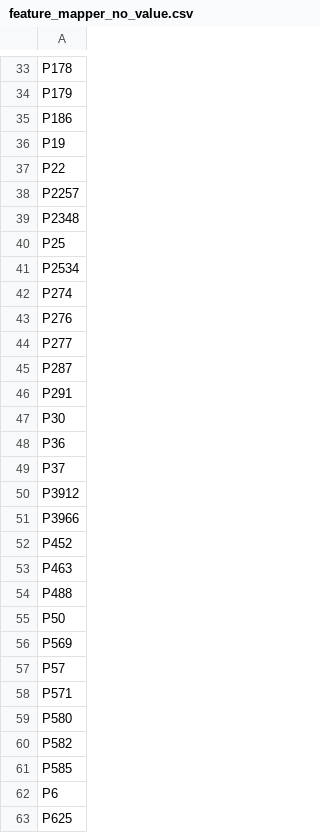
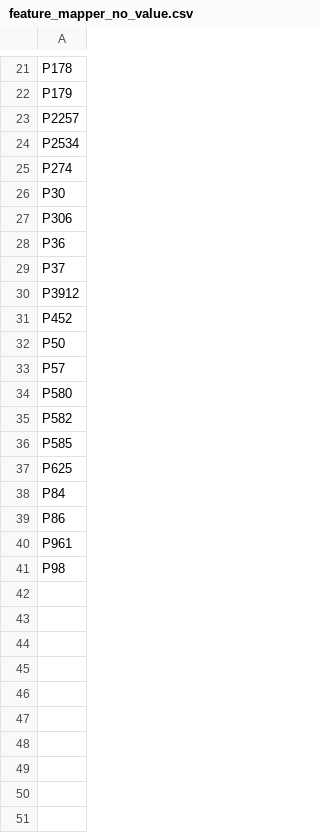
Before and after one commit to tantikristanti/NERD_KID, a CSV file: src/main/resources/feature_mapper_no_value.csv, drawn as a sheet; only a part is shown, gaps mark what is left out; the shorter side is filled out with more unchanged rows; the diff covers the shown part only.

```diff
--- a/src/main/resources/feature_mapper_no_value.csv
+++ b/src/main/resources/feature_mapper_no_value.csv
@@ -34,15 +22,7 @@ P178
 P179
-P186
-P19
-P22
 P2257
-P2348
-P25
 P2534
 P274
-P276
-P277
-P287
-P291
 P30
+P306
 P36
@@ -50,10 +30,5 @@ P37
 P3912
-P3966
 P452
-P463
-P488
 P50
-P569
 P57
-P571
 P580
@@ -61,3 +36,2 @@ P582
 P585
-P6
 P625
```
Also changed, not shown: 15 removed rows elsewhere in this file, src/main/resources/feature_mapper.csv, 8 other files.
